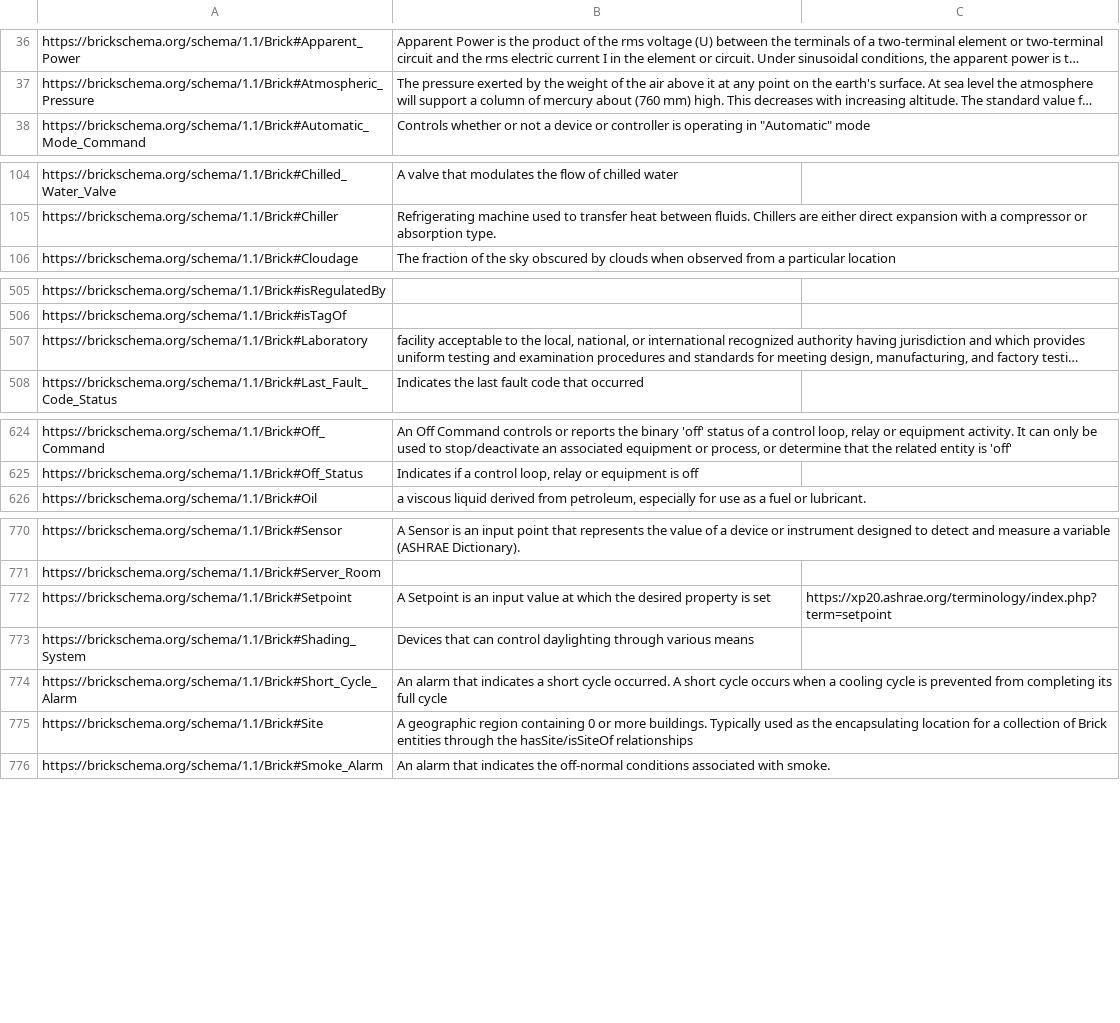
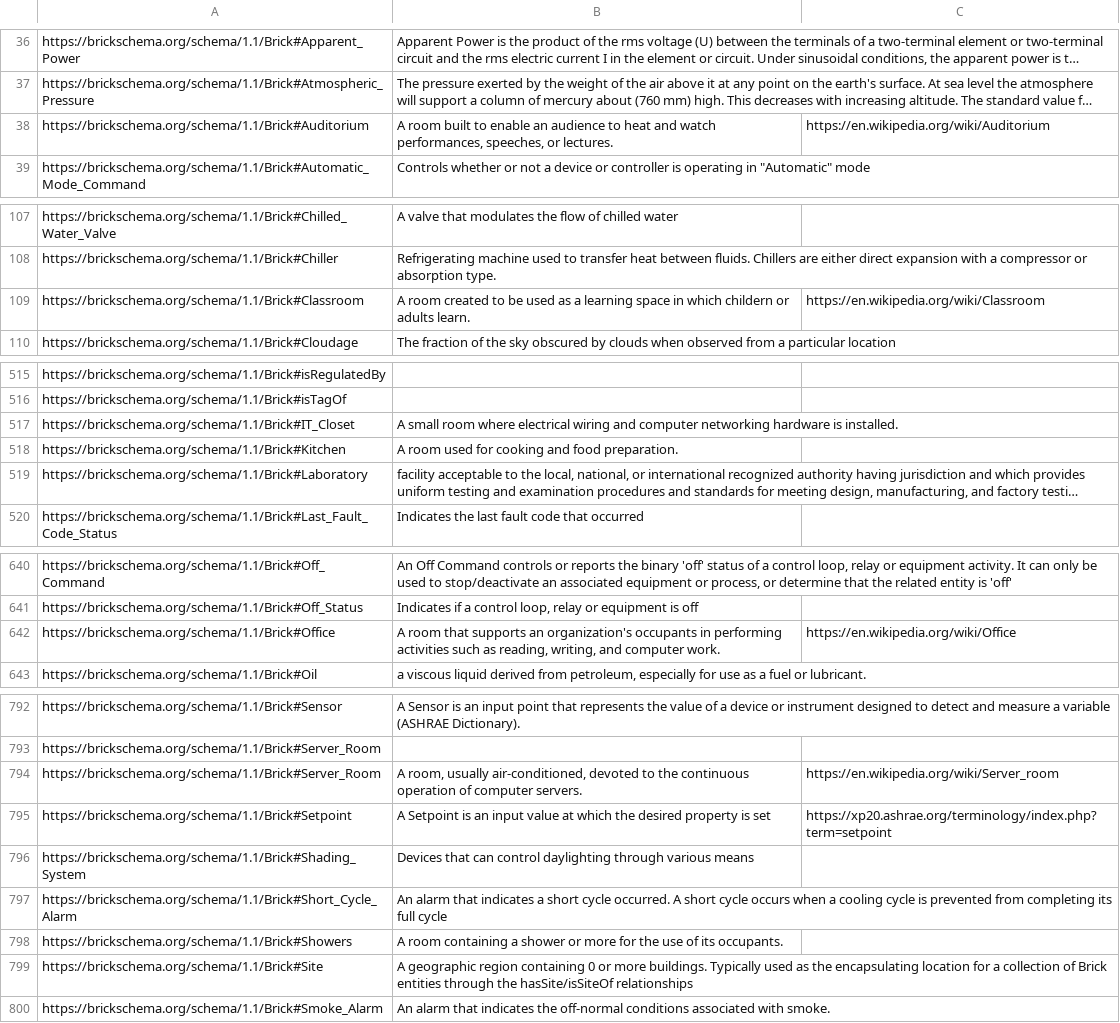
Before and after one commit to BrickSchema/Brick, a CSV file: bricksrc/definitions.csv, drawn as a sheet; only a part is shown, gaps mark what is left out; long unchanged cells end in …; the diff covers the shown part only; the diff names each change by its address in the sheet, - before the commit and + after, or states it on an @@ line.

Commit message:
added room classes

```diff
--- a/bricksrc/definitions.csv
+++ b/bricksrc/definitions.csv
+row 38: https://brickschema.org/schema/1.1/Brick#Auditorium | A room built to enable an audience to heat and watch performances, speeches, or lectures. | https://en.wikipedia.org/wiki/Auditorium
+row 109: https://brickschema.org/schema/1.1/Brick#Classroom | A room created to be used as a learning space in which childern or adults learn. | https://en.wikipedia.org/wiki/Classroom
+row 517: https://brickschema.org/schema/1.1/Brick#IT_Closet | A small room where electrical wiring and computer networking hardware is installed.
+row 518: https://brickschema.org/schema/1.1/Brick#Kitchen | A room used for cooking and food preparation.
+row 642: https://brickschema.org/schema/1.1/Brick#Office | A room that supports an organization's occupants in performing activities such as reading, writing, and computer work. | https://en.wikipedia.org/wiki/Office
+row 794: https://brickschema.org/schema/1.1/Brick#Server_Room | A room, usually air-conditioned, devoted to the continuous operation of computer servers. | https://en.wikipedia.org/wiki/Server_room
+row 798: https://brickschema.org/schema/1.1/Brick#Showers | A room containing a shower or more for the use of its occupants.
```
Also changed, not shown: 23 added rows elsewhere in this file, 1 other file.
